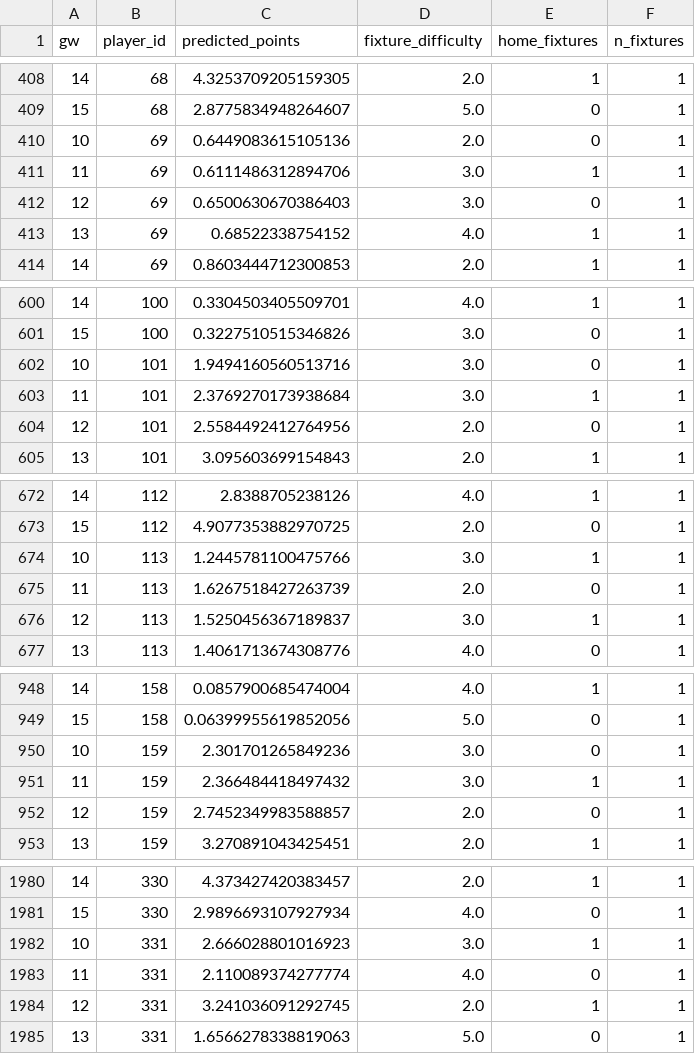
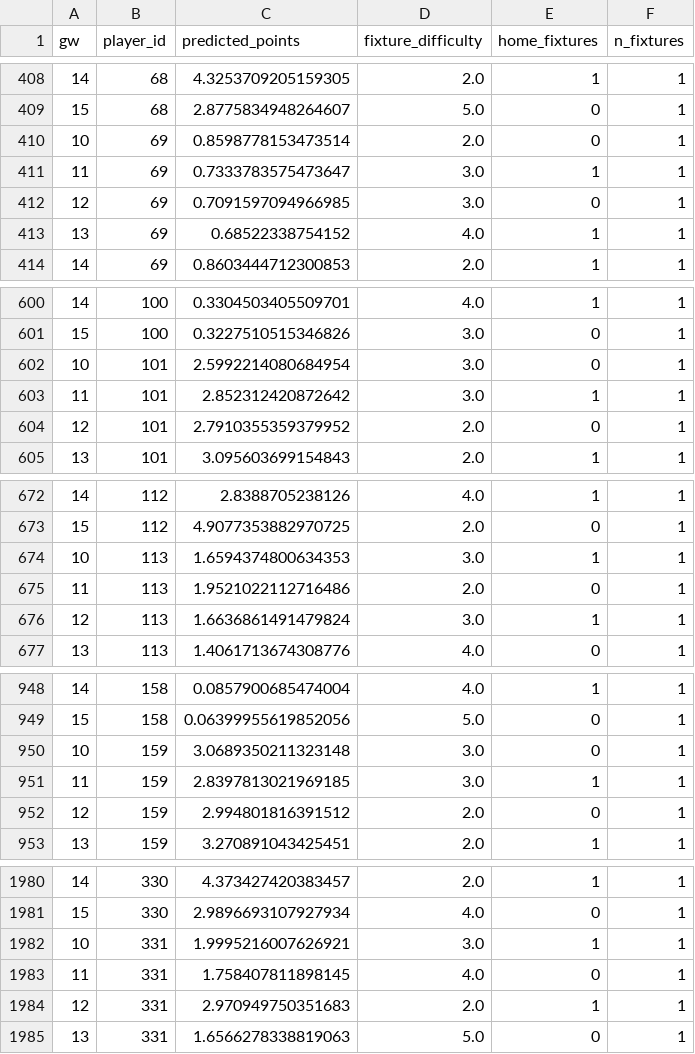
Before and after one commit to andrewkwon0804-web/fpl-analyzer, a CSV file: reports/live/horizon_predictions.csv, drawn as a sheet; only a part is shown, gaps mark what is left out; the diff covers the shown part only.

```diff
--- a/reports/live/horizon_predictions.csv
+++ b/reports/live/horizon_predictions.csv
@@ -409,5 +409,5 @@ gw,player_id,predicted_points,fixture_difficulty,home_fixtures,n_fixtures
 15,68,2.8775834948264607,5.0,0,1
-10,69,0.6449083615105136,2.0,0,1
-11,69,0.6111486312894706,3.0,1,1
-12,69,0.6500630670386403,3.0,0,1
+10,69,0.8598778153473514,2.0,0,1
+11,69,0.7333783575473647,3.0,1,1
+12,69,0.7091597094966985,3.0,0,1
 13,69,0.68522338754152,4.0,1,1
@@ -601,5 +601,5 @@ gw,player_id,predicted_points,fixture_difficulty,home_fixtures,n_fixtures
 15,100,0.3227510515346826,3.0,0,1
-10,101,1.9494160560513716,3.0,0,1
-11,101,2.3769270173938684,3.0,1,1
-12,101,2.5584492412764956,2.0,0,1
+10,101,2.5992214080684954,3.0,0,1
+11,101,2.852312420872642,3.0,1,1
+12,101,2.7910355359379952,2.0,0,1
 13,101,3.095603699154843,2.0,1,1
@@ -673,5 +673,5 @@ gw,player_id,predicted_points,fixture_difficulty,home_fixtures,n_fixtures
 15,112,4.9077353882970725,2.0,0,1
-10,113,1.2445781100475766,3.0,1,1
-11,113,1.6267518427263739,2.0,0,1
-12,113,1.5250456367189837,3.0,1,1
+10,113,1.6594374800634353,3.0,1,1
+11,113,1.9521022112716486,2.0,0,1
+12,113,1.6636861491479824,3.0,1,1
 13,113,1.4061713674308776,4.0,0,1
@@ -949,5 +949,5 @@ gw,player_id,predicted_points,fixture_difficulty,home_fixtures,n_fixtures
 15,158,0.06399955619852056,5.0,0,1
-10,159,2.301701265849236,3.0,0,1
-11,159,2.366484418497432,3.0,1,1
-12,159,2.7452349983588857,2.0,0,1
+10,159,3.0689350211323148,3.0,0,1
+11,159,2.8397813021969185,3.0,1,1
+12,159,2.994801816391512,2.0,0,1
 13,159,3.270891043425451,2.0,1,1
@@ -1981,5 +1981,5 @@ gw,player_id,predicted_points,fixture_difficulty,home_fixtures,n_fixtures
 15,330,2.9896693107927934,4.0,0,1
-10,331,2.666028801016923,3.0,1,1
-11,331,2.110089374277774,4.0,0,1
-12,331,3.241036091292745,2.0,1,1
+10,331,1.9995216007626921,3.0,1,1
+11,331,1.758407811898145,4.0,0,1
+12,331,2.970949750351683,2.0,1,1
 13,331,1.6566278338819063,5.0,0,1
```
Also changed, not shown: 6 edited cells elsewhere in this file, reports/live/next_gameweek_predictions.csv, 2 other files.
